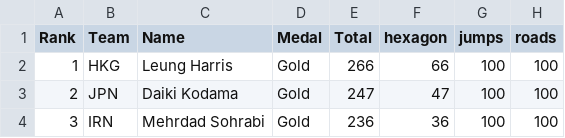
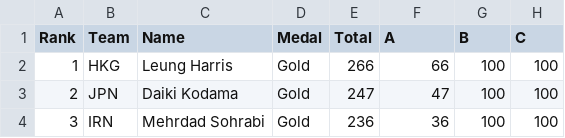
Before and after one commit to ia-toki/apio-2021-web, a TSV file: results.tsv, drawn as a sheet; only a part is shown.

Commit message:
Use A B C

```diff
--- a/results.tsv
+++ b/results.tsv
@@ -1,2 +1,2 @@
-Rank	Team	Name	Medal	Total	hexagon	jumps	roads
+Rank	Team	Name	Medal	Total	A	B	C
 1	HKG	Leung Harris 	Gold	266	66	100	100
```
